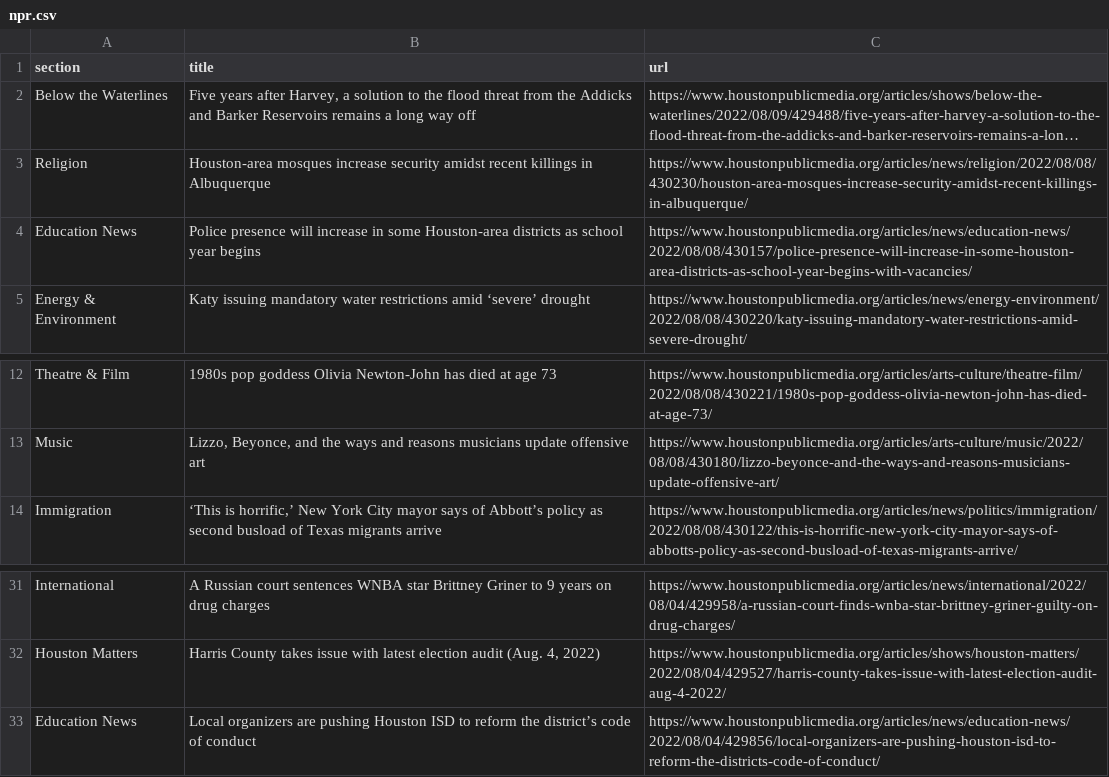
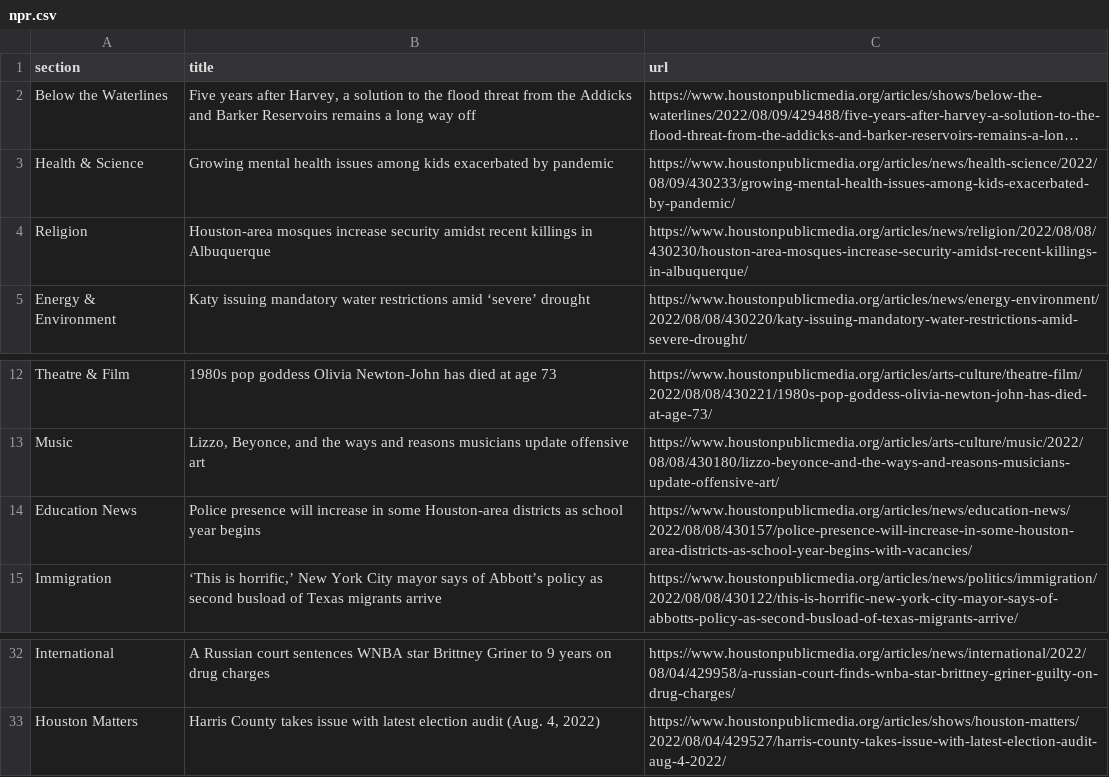
Before and after one commit to srjouppi/auto-scraper, a CSV file: npr.csv, drawn as a sheet; only a part is shown, gaps mark what is left out; long unchanged cells end in …; removed rows and columns are numbered as before the commit, all else as after; the diff names each change by its address in the sheet, - before the commit and + after, or states it on an @@ line.

```diff
--- a/npr.csv
+++ b/npr.csv
+row 3: Health & Science | Growing mental health issues among kids exacerbated by pandemic | https://www.houstonpublicmedia.org/articles/news/health-science/2022/08/09/430233/growing-mental-health-issues-among-kids-exacerbated-by-pandemic/
@@ row 4 moved to row 14: Education News @@
-row 33: Education News | Local organizers are pushing Houston ISD to reform the district’s code of conduct | https://www.houstonpublicmedia.org/articles/news/education-news/2022/08/04/429856/local-organizers-are-pushing-houston-isd-to-reform-the-districts-code-of-conduct/
```
